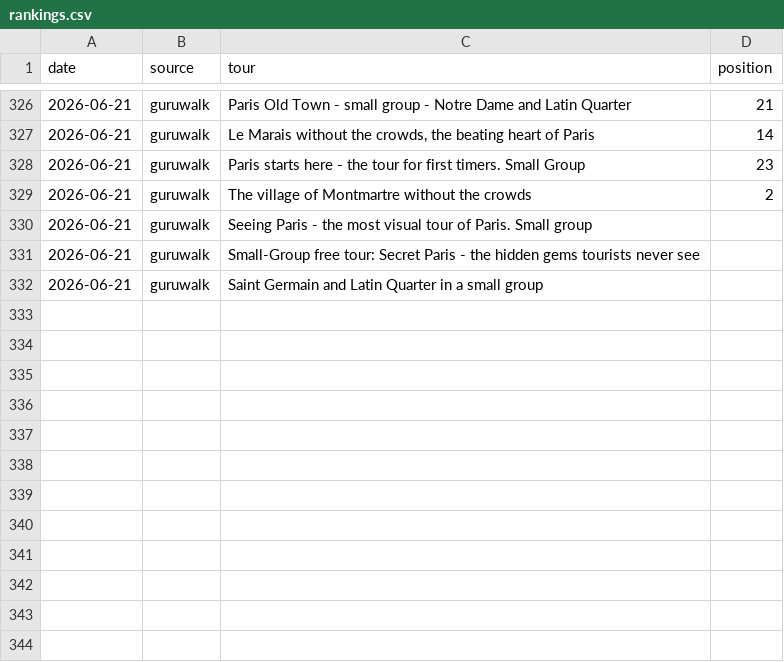
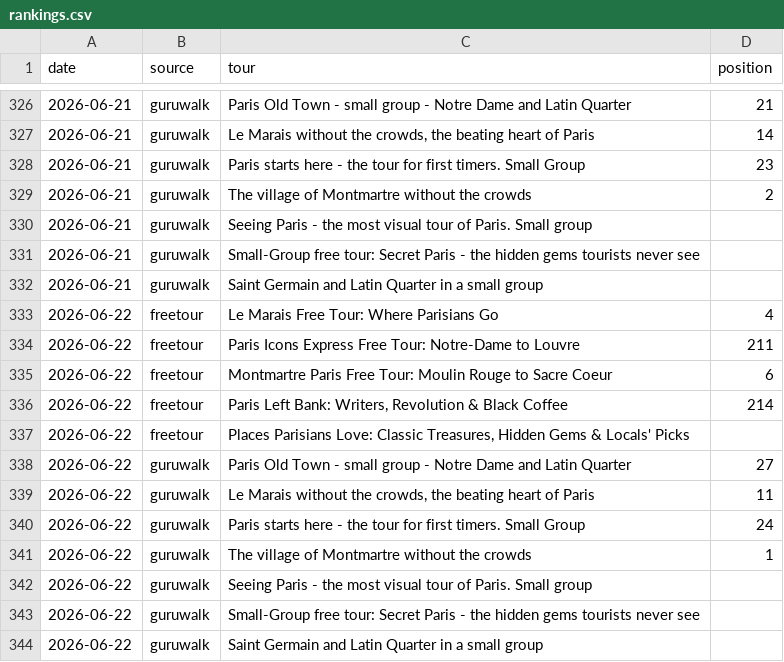
Before and after one commit to LR033/freetour-tracker, a CSV file: rankings.csv, drawn as a sheet; only a part is shown, gaps mark what is left out.

Commit message:
rankings: 2026-06-22

```diff
--- a/rankings.csv
+++ b/rankings.csv
@@ -332 +332,13 @@ date,source,tour,position
 2026-06-21,guruwalk,Saint Germain and Latin Quarter in a small group,
+2026-06-22,freetour,Le Marais Free Tour: Where Parisians Go,4
+2026-06-22,freetour,Paris Icons Express Free Tour: Notre-Dame to Louvre,211
+2026-06-22,freetour,Montmartre Paris Free Tour: Moulin Rouge to Sacre Coeur,6
+2026-06-22,freetour,"Paris Left Bank: Writers, Revolution & Black Coffee",214
+2026-06-22,freetour,"Places Parisians Love: Classic Treasures, Hidden Gems & Locals' Picks",
+2026-06-22,guruwalk,Paris Old Town - small group - Notre Dame and Latin Quarter,27
+2026-06-22,guruwalk,"Le Marais without the crowds, the beating heart of Paris",11
+2026-06-22,guruwalk,Paris starts here - the tour for first timers. Small Group,24
+2026-06-22,guruwalk,The village of Montmartre without the crowds,1
+2026-06-22,guruwalk,Seeing Paris - the most visual tour of Paris. Small group,
+2026-06-22,guruwalk,Small-Group free tour: Secret Paris - the hidden gems tourists never see,
+2026-06-22,guruwalk,Saint Germain and Latin Quarter in a small group,
```
Also changed, not shown: top3.csv, 1 other file.
